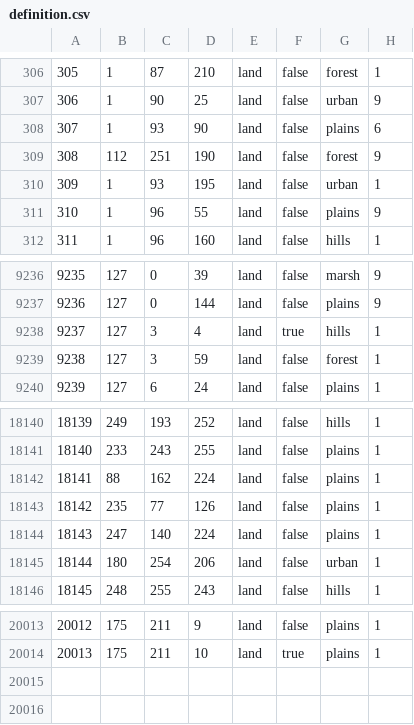
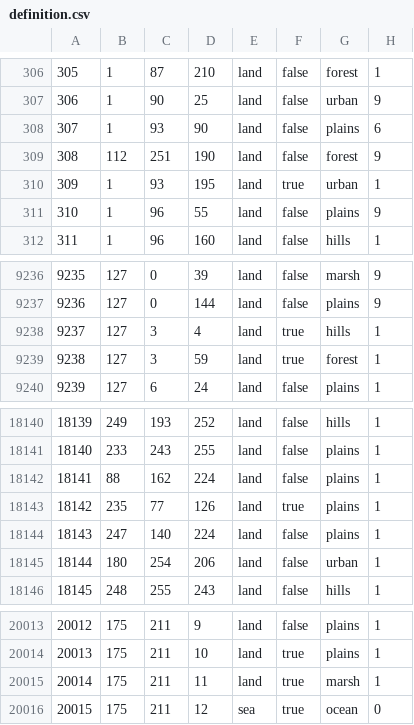
Before and after one commit to Team-APE-RIP/APE, a CSV file: map/definition.csv, drawn as a sheet; only a part is shown, gaps mark what is left out.

```diff
--- a/map/definition.csv
+++ b/map/definition.csv
@@ -309,3 +309,3 @@
 308;112;251;190;land;false;forest;9
-309;1;93;195;land;false;urban;1
+309;1;93;195;land;true;urban;1
 310;1;96;55;land;false;plains;9
@@ -9238,3 +9238,3 @@
 9237;127;3;4;land;true;hills;1
-9238;127;3;59;land;false;forest;1
+9238;127;3;59;land;true;forest;1
 9239;127;6;24;land;false;plains;1
@@ -18142,3 +18142,3 @@
 18141;88;162;224;land;false;plains;1
-18142;235;77;126;land;false;plains;1
+18142;235;77;126;land;true;plains;1
 18143;247;140;224;land;false;plains;1
@@ -20014 +20014,3 @@
 20013;175;211;10;land;true;plains;1
+20014;175;211;11;land;true;marsh;1
+20015;175;211;12;sea;true;ocean;0
```
Also changed, not shown: 43 other files.
